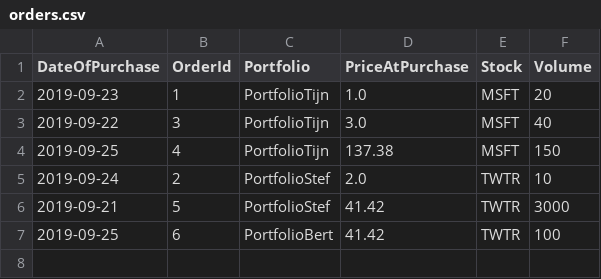
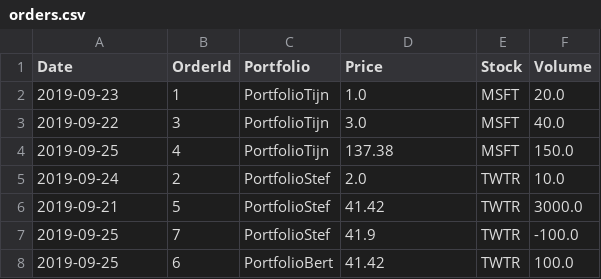
Before and after one commit to TD-1337/InvestmentGame, a CSV file: orders.csv, drawn as a sheet.

```diff
--- a/orders.csv
+++ b/orders.csv
@@ -1,7 +1,8 @@
-DateOfPurchase,OrderId,Portfolio,PriceAtPurchase,Stock,Volume
-2019-09-23,1,PortfolioTijn,1.0,MSFT,20
-2019-09-22,3,PortfolioTijn,3.0,MSFT,40
-2019-09-25,4,PortfolioTijn,137.38,MSFT,150
-2019-09-24,2,PortfolioStef,2.0,TWTR,10
-2019-09-21,5,PortfolioStef,41.42,TWTR,3000
-2019-09-25,6,PortfolioBert,41.42,TWTR,100
+Date,OrderId,Portfolio,Price,Stock,Volume
+2019-09-23,1,PortfolioTijn,1.0,MSFT,20.0
+2019-09-22,3,PortfolioTijn,3.0,MSFT,40.0
+2019-09-25,4,PortfolioTijn,137.38,MSFT,150.0
+2019-09-24,2,PortfolioStef,2.0,TWTR,10.0
+2019-09-21,5,PortfolioStef,41.42,TWTR,3000.0
+2019-09-25,7,PortfolioStef,41.9,TWTR,-100.0
+2019-09-25,6,PortfolioBert,41.42,TWTR,100.0
```
Also changed, not shown: 2 other files.
